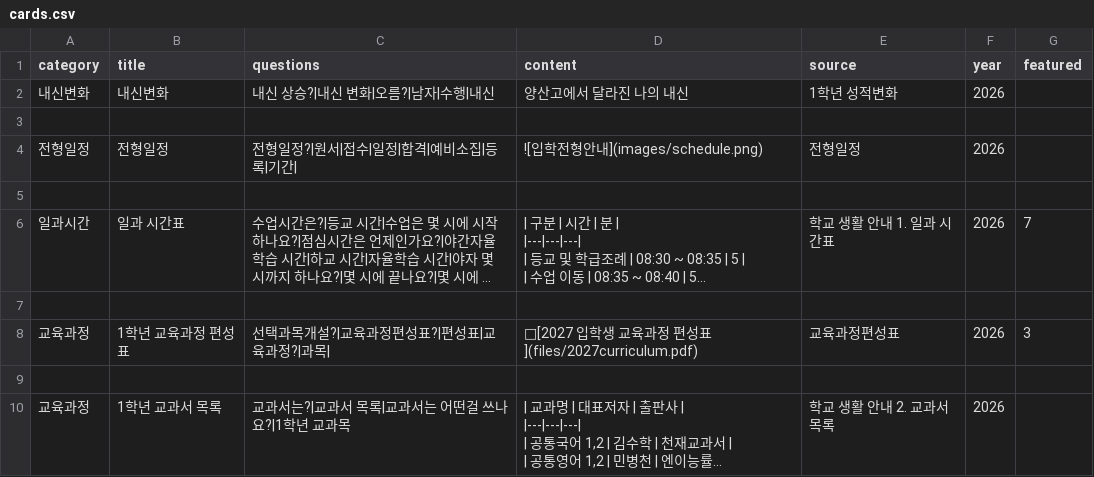
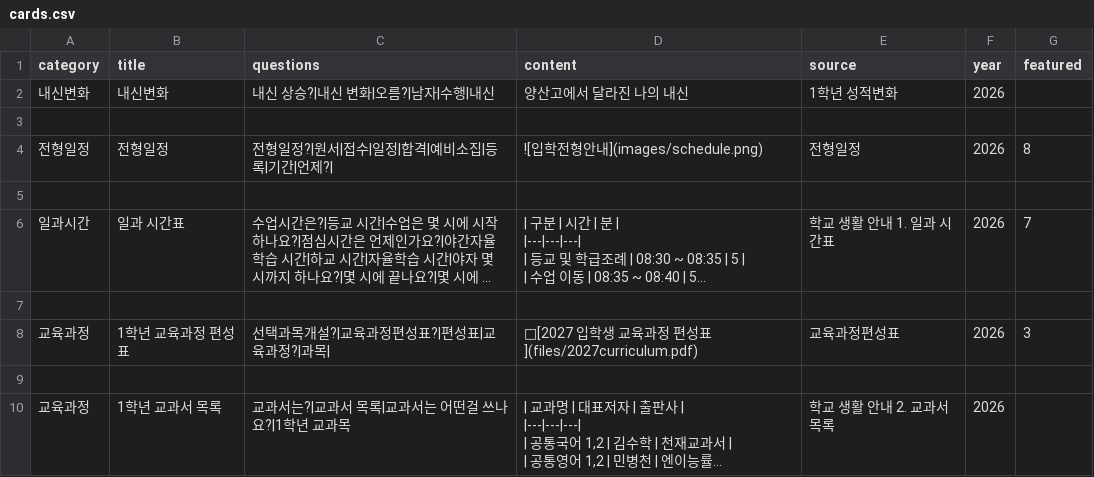
Before and after one commit to youngyong2-hash/yangsanGO, a CSV file: cards.csv, drawn as a sheet; only a part is shown; long unchanged cells end in ….

Commit message:
Update cards.csv

```diff
--- a/cards.csv
+++ b/cards.csv
@@ -3,5 +3,5 @@
 
-전형일정,전형일정,전형일정?|원서|접수|일정|합격|예비소집|등록|기간|,"
-![입학전형안내](images/schedule.png)
-",전형일정,2026,
+전형일정,전형일정,전형일정?|원서|접수|일정|합격|예비소집|등록|기간|언제?|,"
+![입학전형안내](images/schedule.png)
+",전형일정,2026,8
 
```
